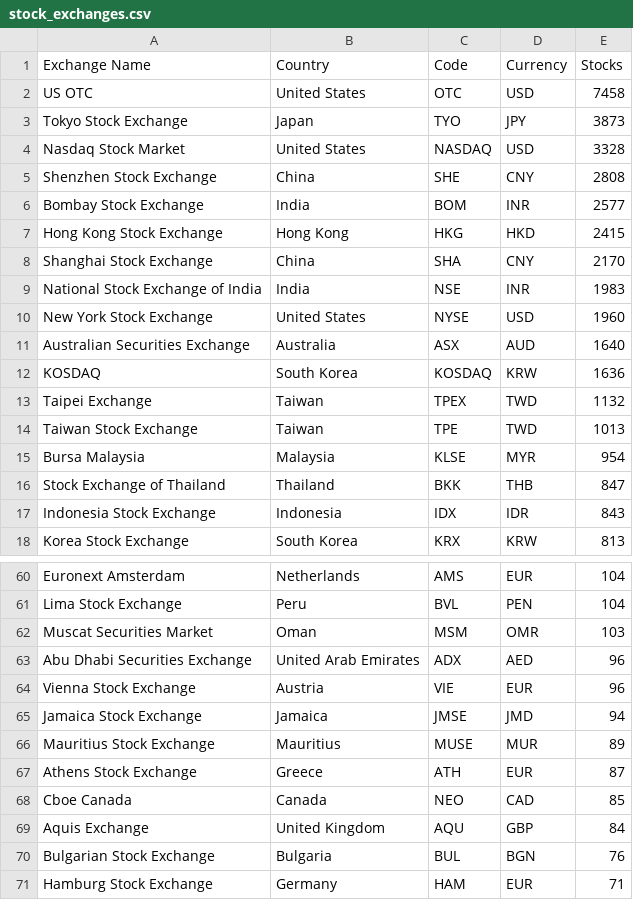
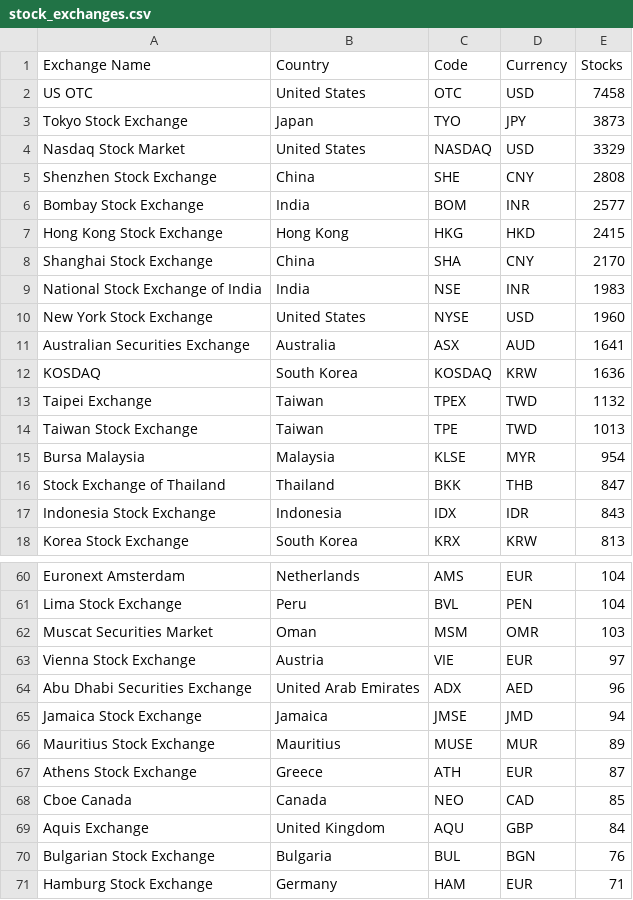
Before and after one commit to KizMan-23/naural_language, a CSV file: stock_exchanges.csv, drawn as a sheet; only a part is shown, gaps mark what is left out.

```diff
--- a/stock_exchanges.csv
+++ b/stock_exchanges.csv
@@ -3,3 +3,3 @@ US OTC,United States,OTC,USD,7458
 Tokyo Stock Exchange,Japan,TYO,JPY,3873
-Nasdaq Stock Market,United States,NASDAQ,USD,3328
+Nasdaq Stock Market,United States,NASDAQ,USD,3329
 Shenzhen Stock Exchange,China,SHE,CNY,2808
@@ -10,3 +10,3 @@ National Stock Exchange of India,India,NSE,INR,1983
 New York Stock Exchange,United States,NYSE,USD,1960
-Australian Securities Exchange,Australia,ASX,AUD,1640
+Australian Securities Exchange,Australia,ASX,AUD,1641
 KOSDAQ,South Korea,KOSDAQ,KRW,1636
@@ -62,4 +62,4 @@ Lima Stock Exchange,Peru,BVL,PEN,104
 Muscat Securities Market,Oman,MSM,OMR,103
+Vienna Stock Exchange,Austria,VIE,EUR,97
 Abu Dhabi Securities Exchange,United Arab Emirates,ADX,AED,96
-Vienna Stock Exchange,Austria,VIE,EUR,96
 Jamaica Stock Exchange,Jamaica,JMSE,JMD,94
```
Also changed, not shown: stocks_data.csv, 1 other file.
